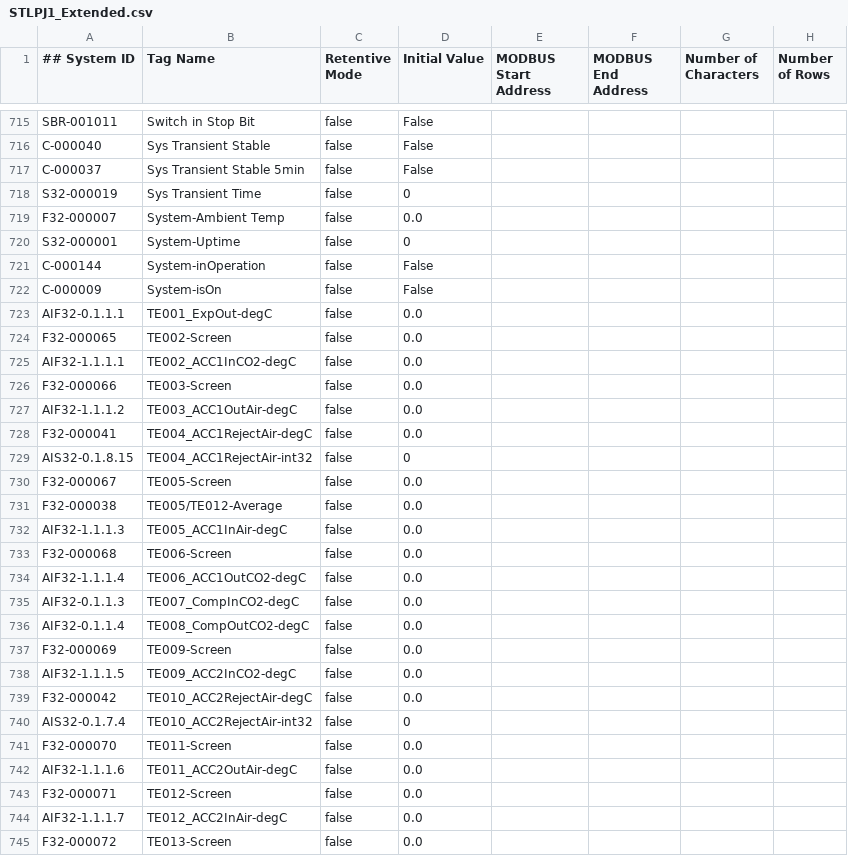
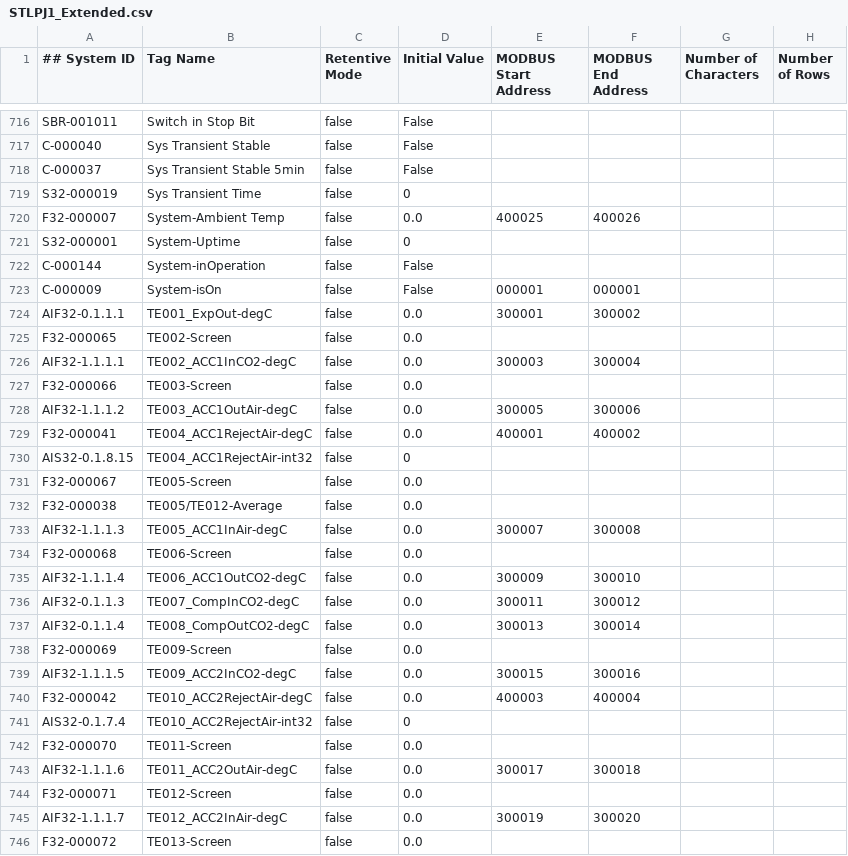
Before and after one commit to tuxx0rz/PLC-St-Louis, a CSV file: STLPJ1_Extended.csv, drawn as a sheet; only a part is shown, gaps mark what is left out; addresses are those after the commit; the diff covers the shown part only; the diff names each change by its address in the sheet, - before the commit and + after, or states it on an @@ line.

```diff
--- a/STLPJ1_Extended.csv
+++ b/STLPJ1_Extended.csv
-E720 (MODBUS Start Address): (empty)
+E720 (MODBUS Start Address): 400025
-F720 (MODBUS End Address): (empty)
+F720 (MODBUS End Address): 400026
-E723 (MODBUS Start Address): (empty)
+E723 (MODBUS Start Address): 000001
-F723 (MODBUS End Address): (empty)
+F723 (MODBUS End Address): 000001
-E724 (MODBUS Start Address): (empty)
+E724 (MODBUS Start Address): 300001
-F724 (MODBUS End Address): (empty)
+F724 (MODBUS End Address): 300002
-E726 (MODBUS Start Address): (empty)
+E726 (MODBUS Start Address): 300003
-F726 (MODBUS End Address): (empty)
+F726 (MODBUS End Address): 300004
-E728 (MODBUS Start Address): (empty)
+E728 (MODBUS Start Address): 300005
-F728 (MODBUS End Address): (empty)
+F728 (MODBUS End Address): 300006
-E729 (MODBUS Start Address): (empty)
+E729 (MODBUS Start Address): 400001
-F729 (MODBUS End Address): (empty)
+F729 (MODBUS End Address): 400002
-E733 (MODBUS Start Address): (empty)
+E733 (MODBUS Start Address): 300007
-F733 (MODBUS End Address): (empty)
+F733 (MODBUS End Address): 300008
-E735 (MODBUS Start Address): (empty)
+E735 (MODBUS Start Address): 300009
-F735 (MODBUS End Address): (empty)
+F735 (MODBUS End Address): 300010
-E736 (MODBUS Start Address): (empty)
+E736 (MODBUS Start Address): 300011
-F736 (MODBUS End Address): (empty)
+F736 (MODBUS End Address): 300012
-E737 (MODBUS Start Address): (empty)
+E737 (MODBUS Start Address): 300013
-F737 (MODBUS End Address): (empty)
+F737 (MODBUS End Address): 300014
-E739 (MODBUS Start Address): (empty)
+E739 (MODBUS Start Address): 300015
-F739 (MODBUS End Address): (empty)
+F739 (MODBUS End Address): 300016
-E740 (MODBUS Start Address): (empty)
+E740 (MODBUS Start Address): 400003
-F740 (MODBUS End Address): (empty)
+F740 (MODBUS End Address): 400004
-E743 (MODBUS Start Address): (empty)
+E743 (MODBUS Start Address): 300017
-F743 (MODBUS End Address): (empty)
+F743 (MODBUS End Address): 300018
-E745 (MODBUS Start Address): (empty)
+E745 (MODBUS Start Address): 300019
-F745 (MODBUS End Address): (empty)
+F745 (MODBUS End Address): 300020
```
Also changed, not shown: 1 added row and 76 edited cells elsewhere in this file, STLPJ1_Basic.csv, 2 other files.
